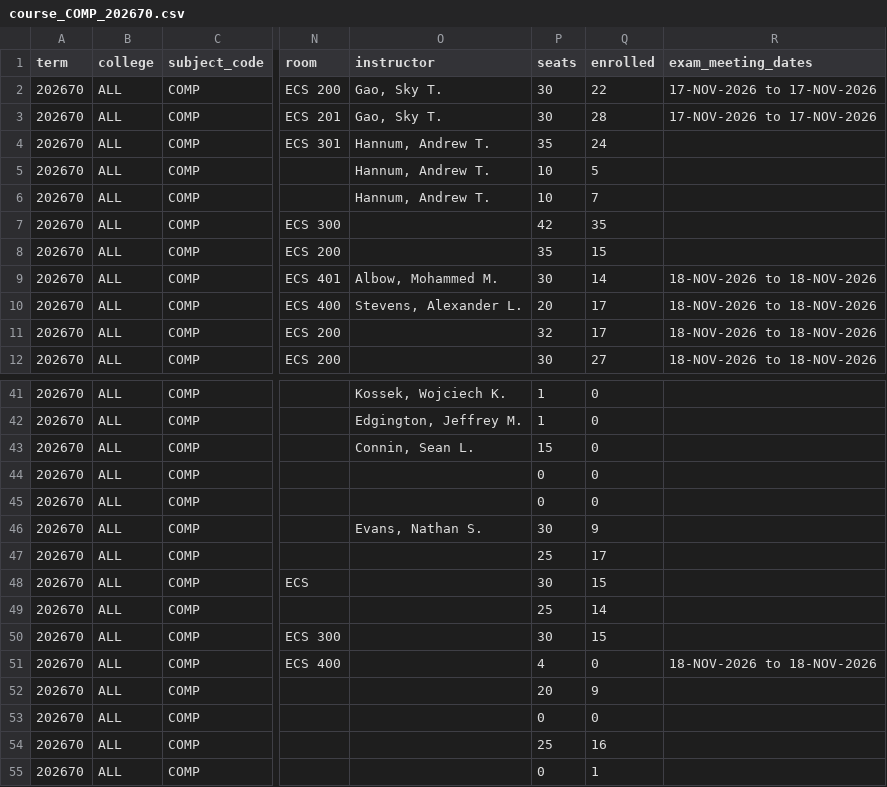
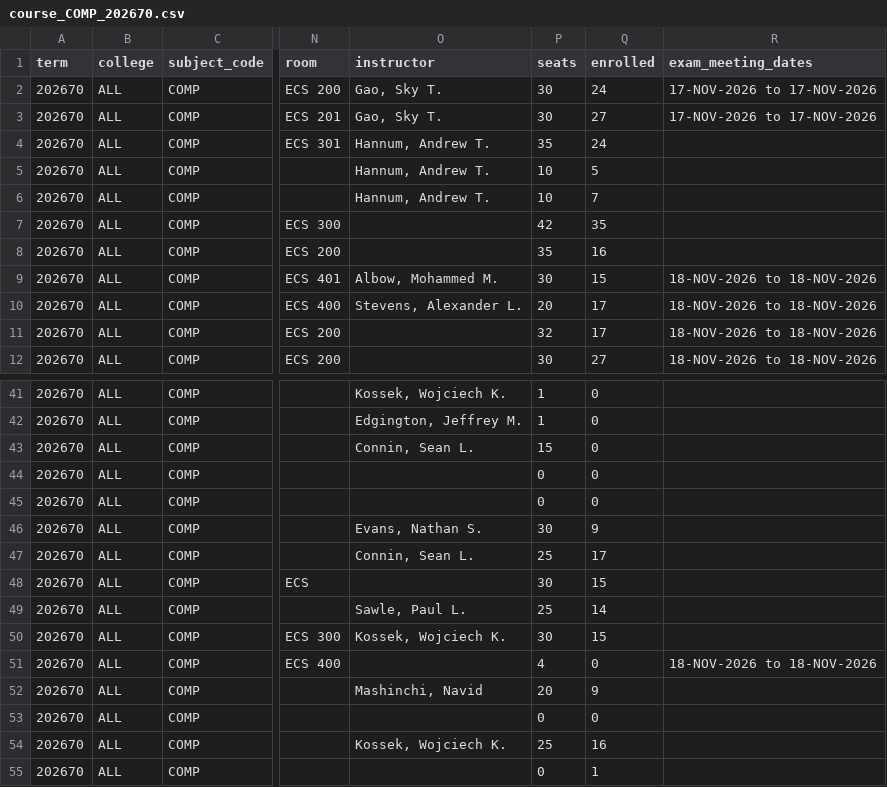
Before and after one commit to alexanderlewisstevens/course_data, a CSV file: data/course_COMP_202670.csv, drawn as a sheet; only a part is shown, gaps mark what is left out; the diff names each change by its address in the sheet, - before the commit and + after, or states it on an @@ line.

```diff
--- a/data/course_COMP_202670.csv
+++ b/data/course_COMP_202670.csv
-Q2 (enrolled): 22
+Q2 (enrolled): 24
-Q3 (enrolled): 28
+Q3 (enrolled): 27
-Q8 (enrolled): 15
+Q8 (enrolled): 16
-Q9 (enrolled): 14
+Q9 (enrolled): 15
@@ row 45 moved to row 44: 202670 @@
-O47 (instructor): (empty)
+O47 (instructor): Connin, Sean L.
-O49 (instructor): (empty)
+O49 (instructor): Sawle, Paul L.
-O50 (instructor): (empty)
+O50 (instructor): Kossek, Wojciech K.
-O52 (instructor): (empty)
+O52 (instructor): Mashinchi, Navid
-O54 (instructor): (empty)
+O54 (instructor): Kossek, Wojciech K.
```
Also changed, not shown: 6 other files.
